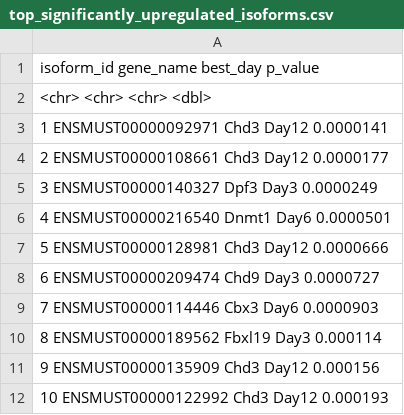
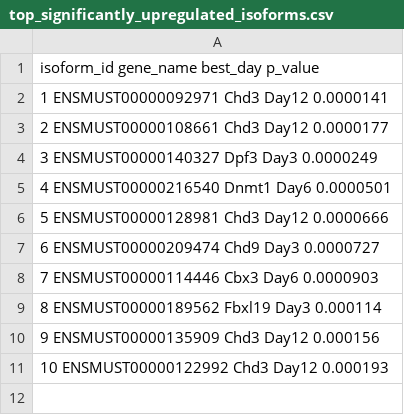
Before and after one commit to UlfurBen/Epigenetic-isoform-usage-in-neurodevelopment, a CSV file: switch_analysis_all_EM_genes/top_significantly_upregulated_isoforms.csv, drawn as a sheet; the diff names each change by its address in the sheet, - before the commit and + after, or states it on an @@ line.

Commit message:
Update top_significantly_upregulated_isoforms.csv

```diff
--- a/switch_analysis_all_EM_genes/top_significantly_upregulated_isoforms.csv
+++ b/switch_analysis_all_EM_genes/top_significantly_upregulated_isoforms.csv
-row 2: <chr> <chr> <chr> <dbl>
```
